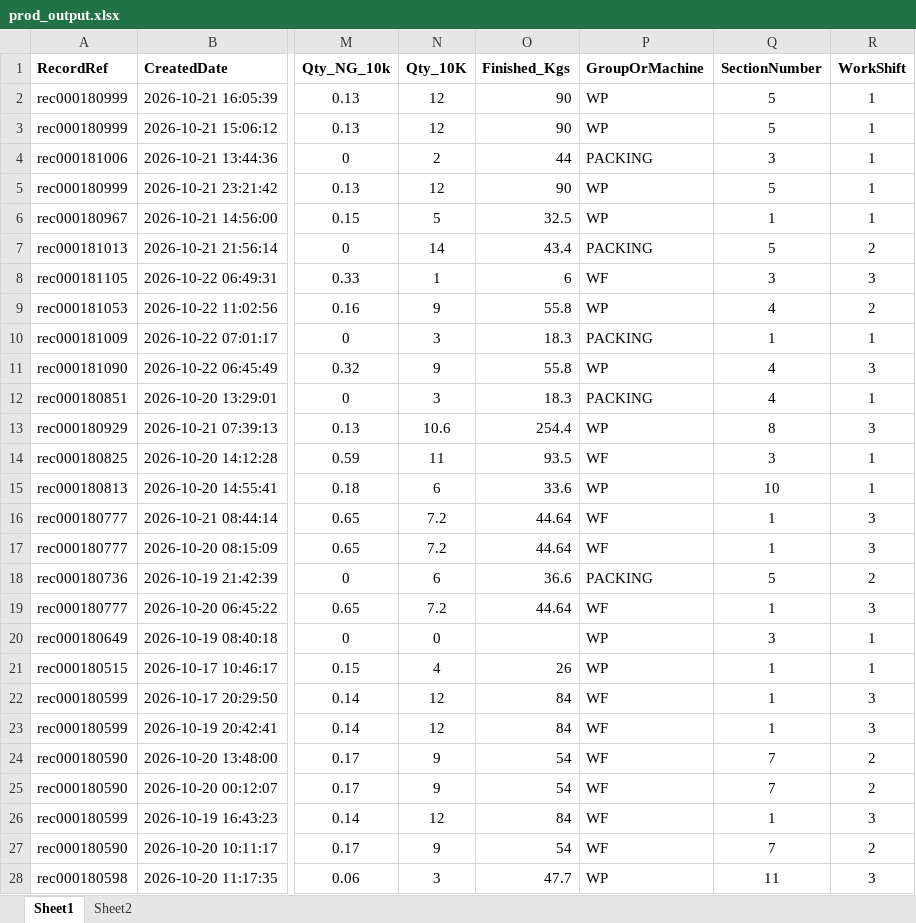
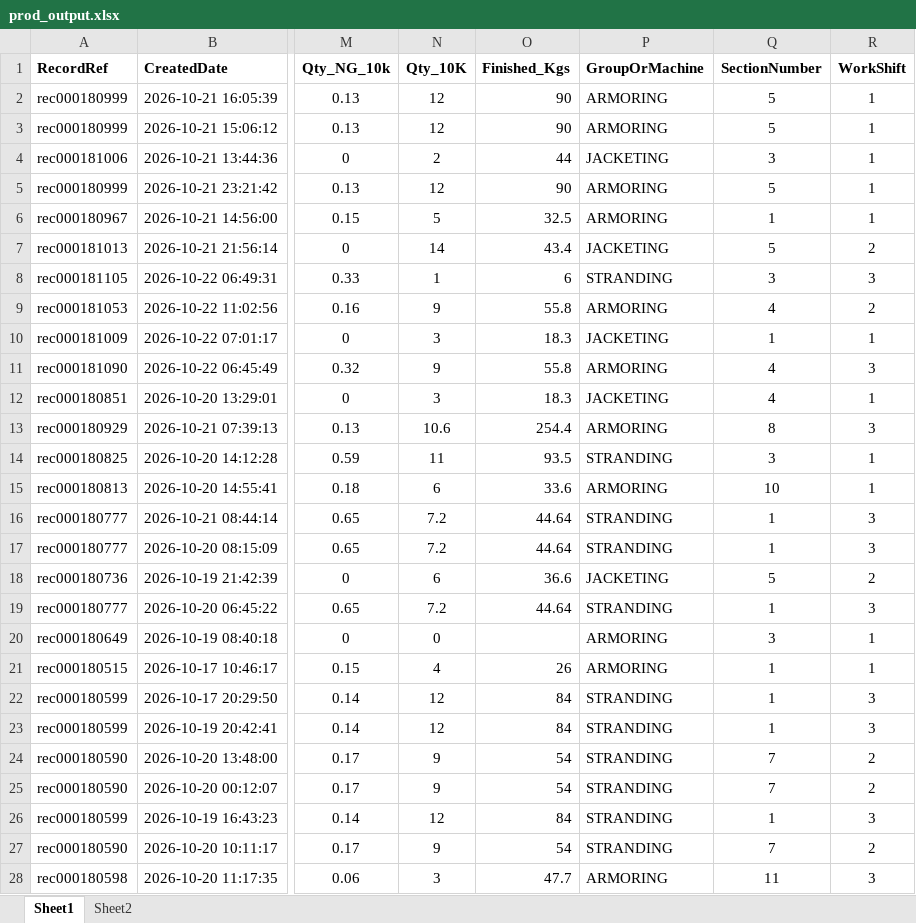
Before and after one commit to ronnifadhlillah/Notes, an Excel workbook: Dataset/prod_output.xlsx, sheet Sheet1, drawn as a sheet; only a part is shown, gaps mark what is left out; values as stored, in another font and other column widths than the file's, no borders; the diff covers the shown part only; the diff names each change by its address in the sheet, - before the commit and + after, or states it on an @@ line.

```diff
--- a/Dataset/prod_output.xlsx (sheet Sheet1)
+++ b/Dataset/prod_output.xlsx (sheet Sheet1)
-P2:P3 (GroupOrMachine): WP
+P2:P3 (GroupOrMachine): ARMORING
-P4 (GroupOrMachine): PACKING
+P4 (GroupOrMachine): JACKETING
-P5:P6 (GroupOrMachine): WP
+P5:P6 (GroupOrMachine): ARMORING
-P7 (GroupOrMachine): PACKING
+P7 (GroupOrMachine): JACKETING
-P8 (GroupOrMachine): WF
+P8 (GroupOrMachine): STRANDING
-P9 (GroupOrMachine): WP
+P9 (GroupOrMachine): ARMORING
-P10 (GroupOrMachine): PACKING
+P10 (GroupOrMachine): JACKETING
-P11 (GroupOrMachine): WP
+P11 (GroupOrMachine): ARMORING
-P12 (GroupOrMachine): PACKING
+P12 (GroupOrMachine): JACKETING
-P13 (GroupOrMachine): WP
+P13 (GroupOrMachine): ARMORING
-P14 (GroupOrMachine): WF
+P14 (GroupOrMachine): STRANDING
-P15 (GroupOrMachine): WP
+P15 (GroupOrMachine): ARMORING
-P16:P17 (GroupOrMachine): WF
+P16:P17 (GroupOrMachine): STRANDING
-P18 (GroupOrMachine): PACKING
+P18 (GroupOrMachine): JACKETING
-P19 (GroupOrMachine): WF
+P19 (GroupOrMachine): STRANDING
-P20:P21 (GroupOrMachine): WP
+P20:P21 (GroupOrMachine): ARMORING
-P22:P27 (GroupOrMachine): WF
+P22:P27 (GroupOrMachine): STRANDING
-P28 (GroupOrMachine): WP
+P28 (GroupOrMachine): ARMORING
```
Also changed, not shown: 1573 edited cells elsewhere in this sheet, 2 other files.
